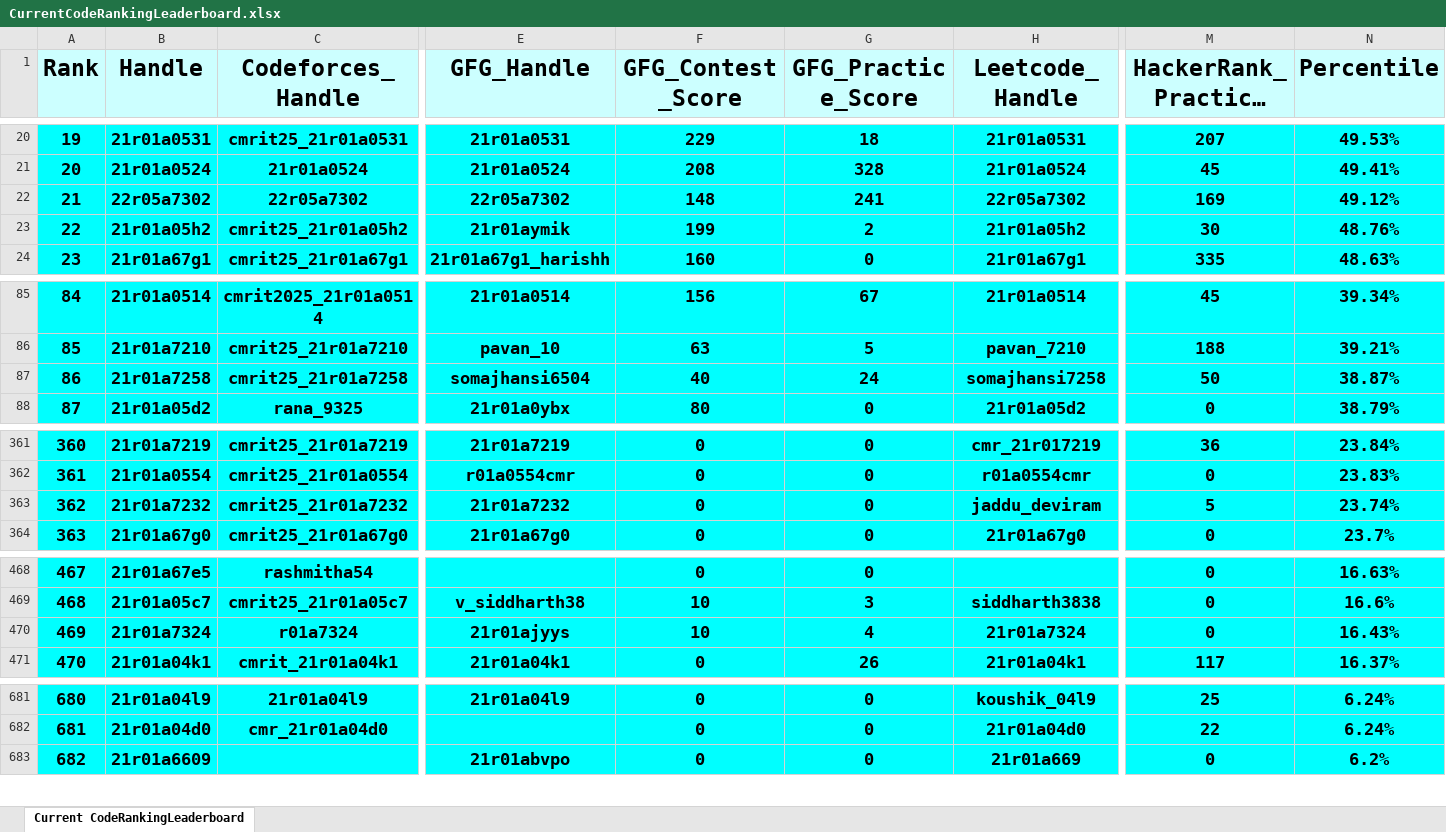
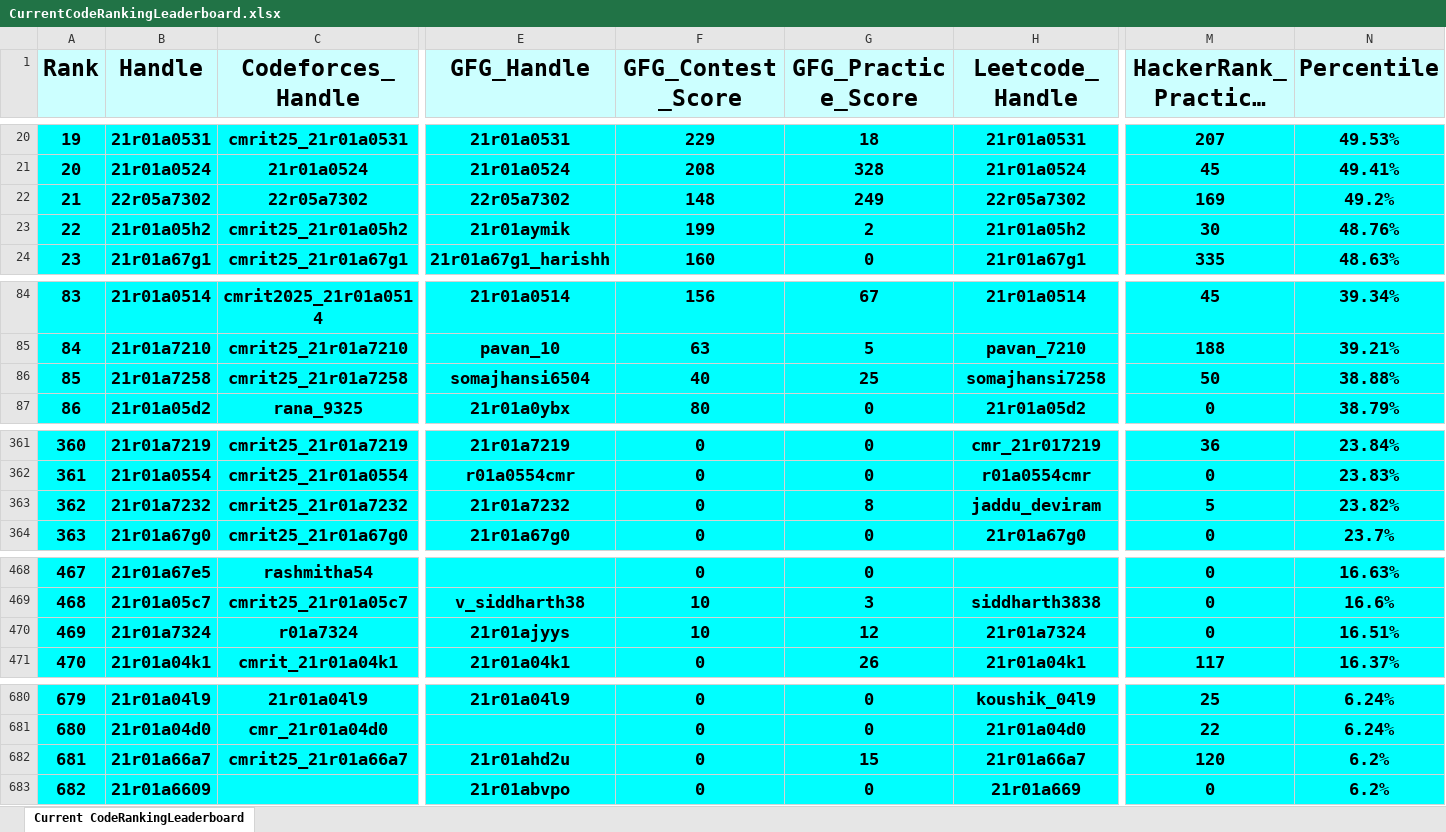
Before and after one commit to dog-broad/CodeRankingLeaderboardCLI, an Excel workbook: LeaderboardsStorage/CurrentCodeRankingLeaderboard.xlsx, sheet Current CodeRankingLeaderboard, drawn as a sheet; only a part is shown, gaps mark what is left out; long unchanged cells end in …; values as stored, in another font and other column widths than the file's, no borders; addresses are those after the commit; rows hold the shown columns only; the diff covers the shown part only; the diff names each change by its address in the sheet, - before the commit and + after, or states it on an @@ line.

```diff
--- a/LeaderboardsStorage/CurrentCodeRankingLeaderboard.xlsx (sheet Current CodeRankingLeaderboard)
+++ b/LeaderboardsStorage/CurrentCodeRankingLeaderboard.xlsx (sheet Current CodeRankingLeaderboard)
-G22 (GFG_Practice_Score): 241
+G22 (GFG_Practice_Score): 249
-N22 (Percentile): 49.12%
+N22 (Percentile): 49.2%
@@ column A (Rank) renumbered between rows 48 and 681 @@
-G86 (GFG_Practice_Score): 24
+G86 (GFG_Practice_Score): 25
-N86 (Percentile): 38.87%
+N86 (Percentile): 38.88%
-G363 (GFG_Practice_Score): 0
+G363 (GFG_Practice_Score): 8
-N363 (Percentile): 23.74%
+N363 (Percentile): 23.82%
-G470 (GFG_Practice_Score): 4
+G470 (GFG_Practice_Score): 12
-N470 (Percentile): 16.43%
+N470 (Percentile): 16.51%
+row 682: 681 | 21r01a66a7 | cmrit25_21r01a66a7 | 21r01ahd2u | 0 | 15 | 21r01a66a7 | 120 | 6.2%
```
Also changed, not shown: 5 added rows and 6 removed rows elsewhere in this sheet, 1 other file.
